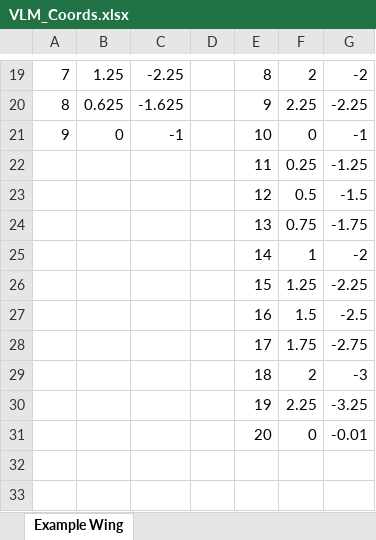
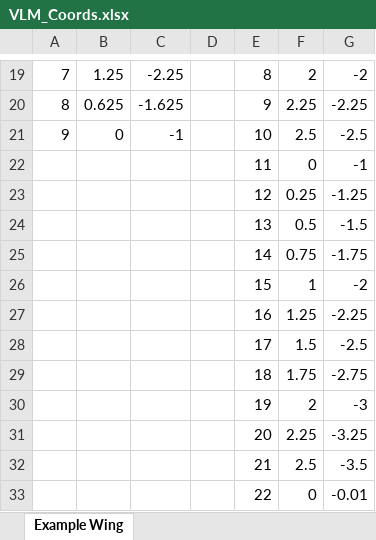
Before and after one commit to cbell14/Aero_Hydro, an Excel workbook: resources/VLM_Coords.xlsx, sheet Example Wing, drawn as a sheet; only a part is shown, gaps mark what is left out; values as stored, in another font and other column widths than the file's, no borders; addresses are those after the commit; the diff names each change by its address in the sheet, - before the commit and + after, or states it on an @@ line.

```diff
--- a/resources/VLM_Coords.xlsx (sheet Example Wing)
+++ b/resources/VLM_Coords.xlsx (sheet Example Wing)
-F21: 0
+F21: 2.5
-G21: -1
+G21: -2.5
+row 22:  |  |  |  | 11 | 0 | -1
-E23: 11
+E23: 12
-E24: 12
+E24: 13
-E25: 13
+E25: 14
-E26: 14
+E26: 15
-E27: 15
+E27: 16
-E28: 16
+E28: 17
-E29: 17
+E29: 18
-E30: 18
+E30: 19
-E31: 19
+E31: 20
+row 32:  |  |  |  | 21 | 2.5 | -3.5
-E33: 20
+E33: 22
```
Also changed, not shown: 2 other files.
